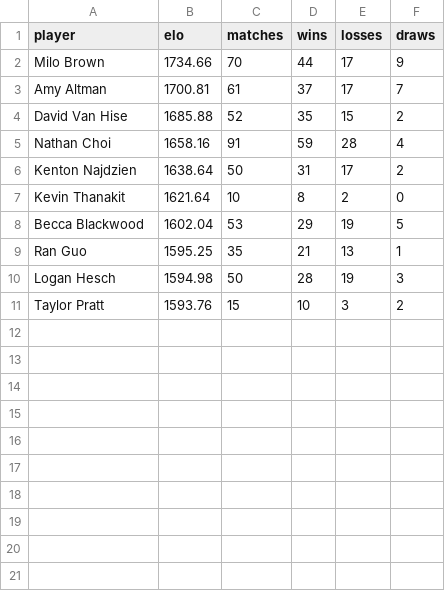
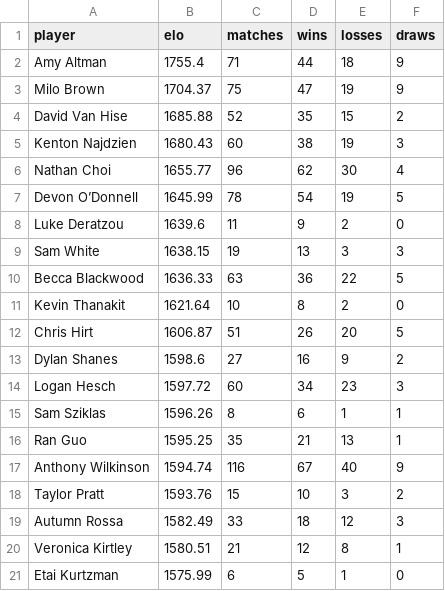
Before and after one commit to aswilkinson12/battlegrounds-elo-project, a CSV file: global_elo_leaderboard.csv, drawn as a sheet.

```diff
--- a/global_elo_leaderboard.csv
+++ b/global_elo_leaderboard.csv
@@ -1,11 +1,21 @@
 player,elo,matches,wins,losses,draws
-Milo Brown,1734.66,70,44,17,9
-Amy Altman,1700.81,61,37,17,7
+Amy Altman,1755.4,71,44,18,9
+Milo Brown,1704.37,75,47,19,9
 David Van Hise,1685.88,52,35,15,2
-Nathan Choi,1658.16,91,59,28,4
-Kenton Najdzien,1638.64,50,31,17,2
+Kenton Najdzien,1680.43,60,38,19,3
+Nathan Choi,1655.77,96,62,30,4
+Devon O’Donnell,1645.99,78,54,19,5
+Luke Deratzou,1639.6,11,9,2,0
+Sam White,1638.15,19,13,3,3
+Becca Blackwood,1636.33,63,36,22,5
 Kevin Thanakit,1621.64,10,8,2,0
-Becca Blackwood,1602.04,53,29,19,5
+Chris Hirt,1606.87,51,26,20,5
+Dylan Shanes,1598.6,27,16,9,2
+Logan Hesch,1597.72,60,34,23,3
+Sam Sziklas,1596.26,8,6,1,1
 Ran Guo,1595.25,35,21,13,1
-Logan Hesch,1594.98,50,28,19,3
+Anthony Wilkinson,1594.74,116,67,40,9
 Taylor Pratt,1593.76,15,10,3,2
+Autumn Rossa,1582.49,33,18,12,3
+Veronica Kirtley,1580.51,21,12,8,1
+Etai Kurtzman,1575.99,6,5,1,0
```
Also changed, not shown: elo_leaderboard.csv, 41 other files.
